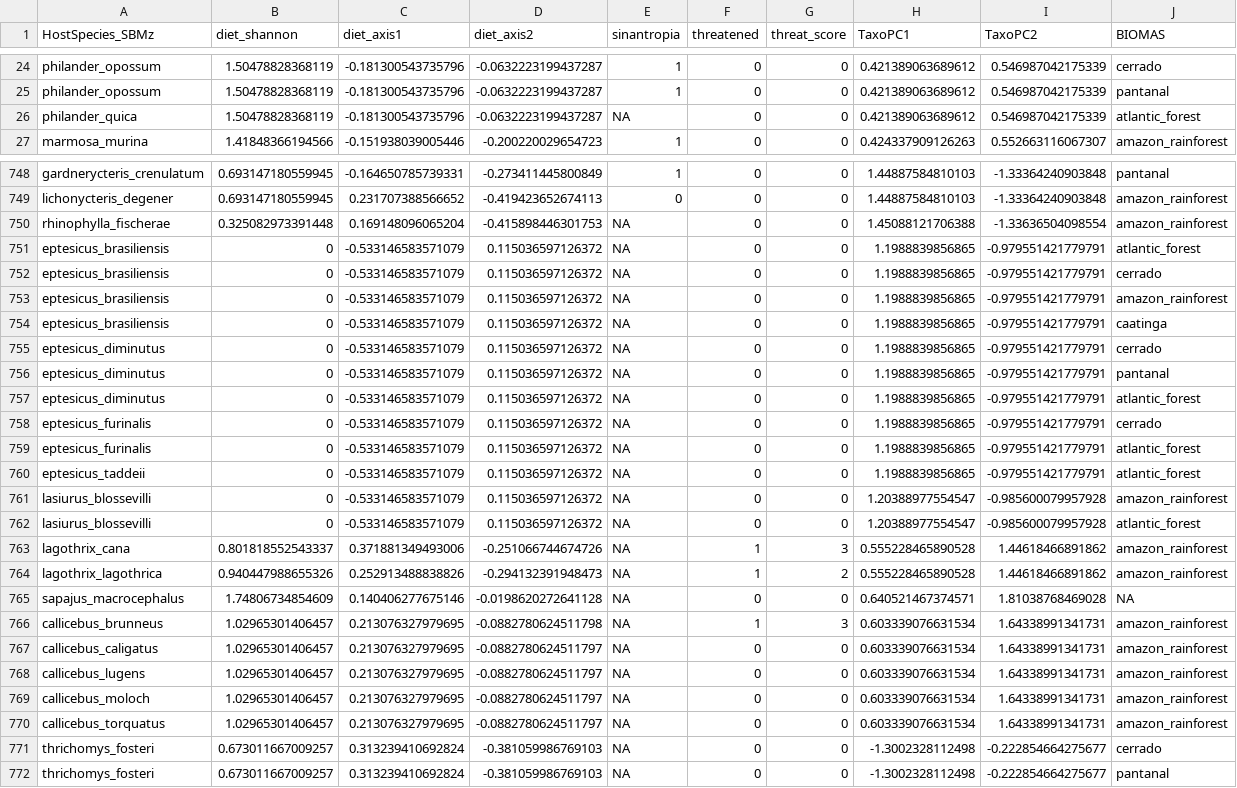
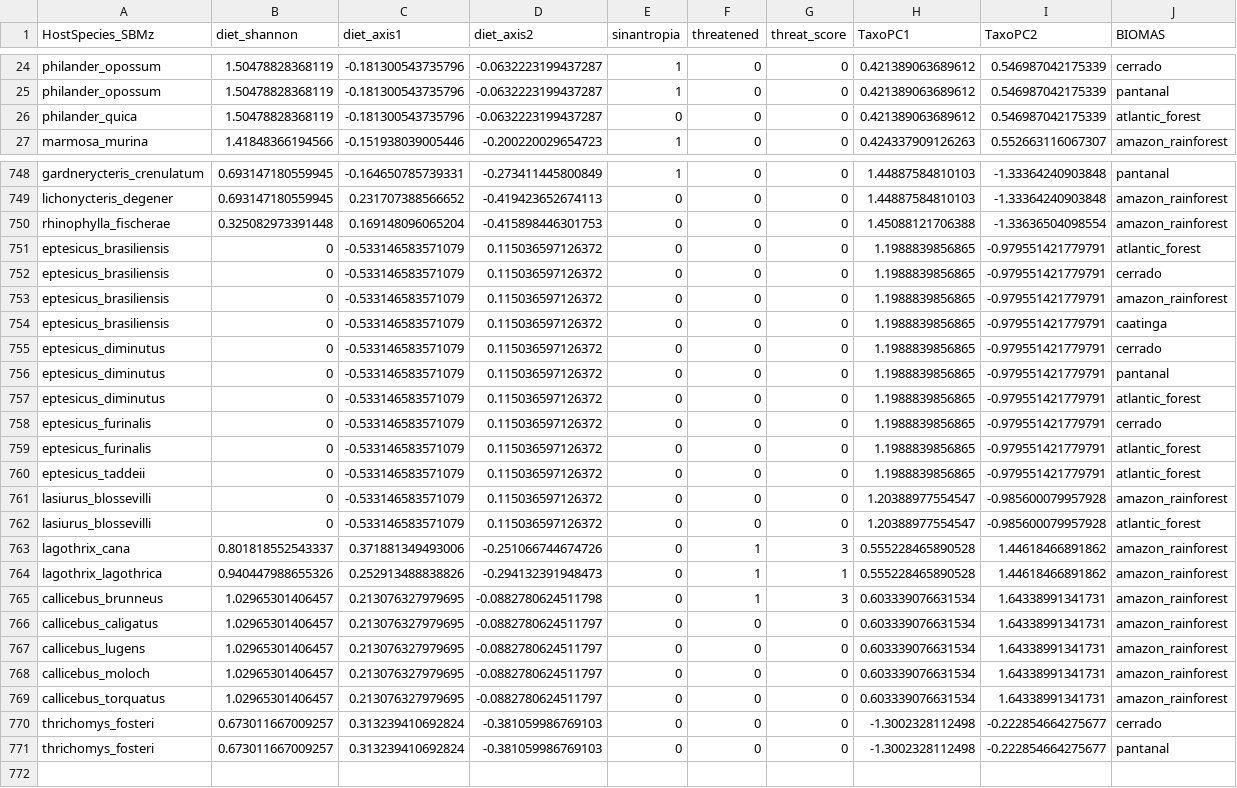
Before and after one commit to Apaulalula/Mammal-parasite_blind_spots, a CSV file: Data/Host_traits.csv, drawn as a sheet; only a part is shown, gaps mark what is left out; removed rows and columns are numbered as before the commit, all else as after; the diff covers the shown part only; the diff names each change by its address in the sheet, - before the commit and + after, or states it on an @@ line.

```diff
--- a/Data/Host_traits.csv
+++ b/Data/Host_traits.csv
-E26 (sinantropia): NA
+E26 (sinantropia): 0
-E750:E764 (sinantropia): NA
+E750:E764 (sinantropia): 0
-G764 (threat_score): 2
+G764 (threat_score): 1
-row 765: sapajus_macrocephalus | 1.74806734854609 | 0.140406277675146 | -0.0198620272641128 | NA | 0 | 0 | 0.640521467374571 | 1.81038768469028 | NA
-E765:E771 (sinantropia): NA
+E765:E771 (sinantropia): 0
```
Also changed, not shown: 77 edited cells elsewhere in this file, Data/df_model.csv, 25 other files.
